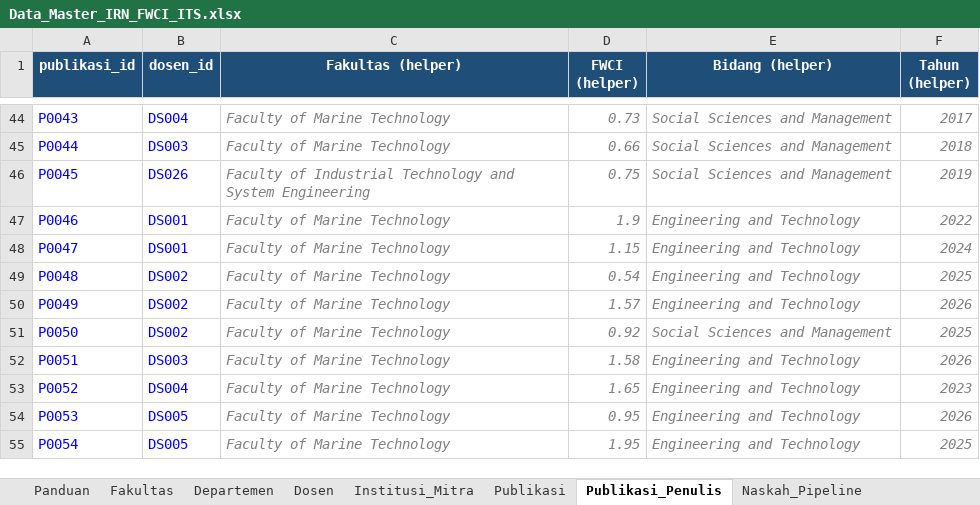
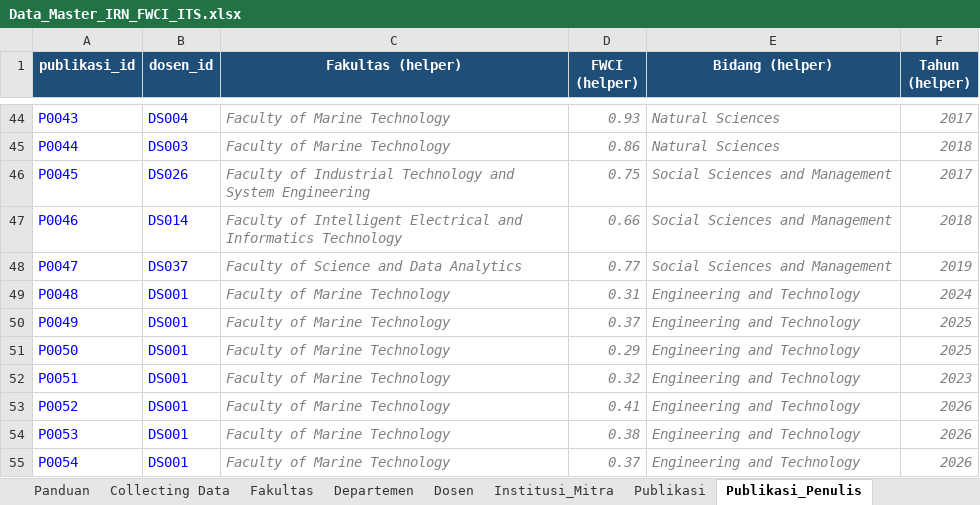
Before and after one commit to Har-Tsan/dashboard_riset_its, an Excel workbook: data/Data_Master_IRN_FWCI_ITS.xlsx, sheet Publikasi_Penulis, drawn as a sheet; only a part is shown, gaps mark what is left out; values as stored, in another font and other column widths than the file's, no borders; the diff covers the shown part only; the diff names each change by its address in the sheet, - before the commit and + after, or states it on an @@ line.

```diff
--- a/data/Data_Master_IRN_FWCI_ITS.xlsx (sheet Publikasi_Penulis)
+++ b/data/Data_Master_IRN_FWCI_ITS.xlsx (sheet Publikasi_Penulis)
+sheet tab: Collecting Data
-D44 (FWCI (helper)): 0.73
+D44 (FWCI (helper)): 0.93
-E44:E45 (Bidang (helper)): Social Sciences and Management
+E44:E45 (Bidang (helper)): Natural Sciences
-D45 (FWCI (helper)): 0.66
+D45 (FWCI (helper)): 0.86
-F46 (Tahun (helper)): 2019
+F46 (Tahun (helper)): 2017
-B47 (dosen_id): DS001
+B47 (dosen_id): DS014
-C47 (Fakultas (helper)): Faculty of Marine Technology
+C47 (Fakultas (helper)): Faculty of Intelligent Electrical and Informatics Technology
-D47 (FWCI (helper)): 1.9
+D47 (FWCI (helper)): 0.66
-E47:E48 (Bidang (helper)): Engineering and Technology
+E47:E48 (Bidang (helper)): Social Sciences and Management
-F47 (Tahun (helper)): 2022
+F47 (Tahun (helper)): 2018
-B48 (dosen_id): DS001
+B48 (dosen_id): DS037
-C48 (Fakultas (helper)): Faculty of Marine Technology
+C48 (Fakultas (helper)): Faculty of Science and Data Analytics
-D48 (FWCI (helper)): 1.15
+D48 (FWCI (helper)): 0.77
-F48 (Tahun (helper)): 2024
+F48 (Tahun (helper)): 2019
-B49:B51 (dosen_id): DS002
+B49:B51 (dosen_id): DS001
-D49 (FWCI (helper)): 0.54
+D49 (FWCI (helper)): 0.31
-F49 (Tahun (helper)): 2025
+F49 (Tahun (helper)): 2024
-D50 (FWCI (helper)): 1.57
+D50 (FWCI (helper)): 0.37
-F50 (Tahun (helper)): 2026
+F50 (Tahun (helper)): 2025
-D51 (FWCI (helper)): 0.92
+D51 (FWCI (helper)): 0.29
-E51 (Bidang (helper)): Social Sciences and Management
+E51 (Bidang (helper)): Engineering and Technology
-B52 (dosen_id): DS003
+B52 (dosen_id): DS001
-D52 (FWCI (helper)): 1.58
+D52 (FWCI (helper)): 0.32
-F52 (Tahun (helper)): 2026
+F52 (Tahun (helper)): 2023
-B53 (dosen_id): DS004
+B53 (dosen_id): DS001
-D53 (FWCI (helper)): 1.65
+D53 (FWCI (helper)): 0.41
-F53 (Tahun (helper)): 2023
+F53 (Tahun (helper)): 2026
-B54:B55 (dosen_id): DS005
+B54:B55 (dosen_id): DS001
-D54 (FWCI (helper)): 0.95
+D54 (FWCI (helper)): 0.38
-D55 (FWCI (helper)): 1.95
+D55 (FWCI (helper)): 0.37
-F55 (Tahun (helper)): 2025
+F55 (Tahun (helper)): 2026
```
Also changed, not shown: 16 added rows and 433 edited cells elsewhere in this sheet, sheet Publikasi, sheet Topik_Unggulan_Fakultas, sheet Universitas_Pembanding, 20 other files.
